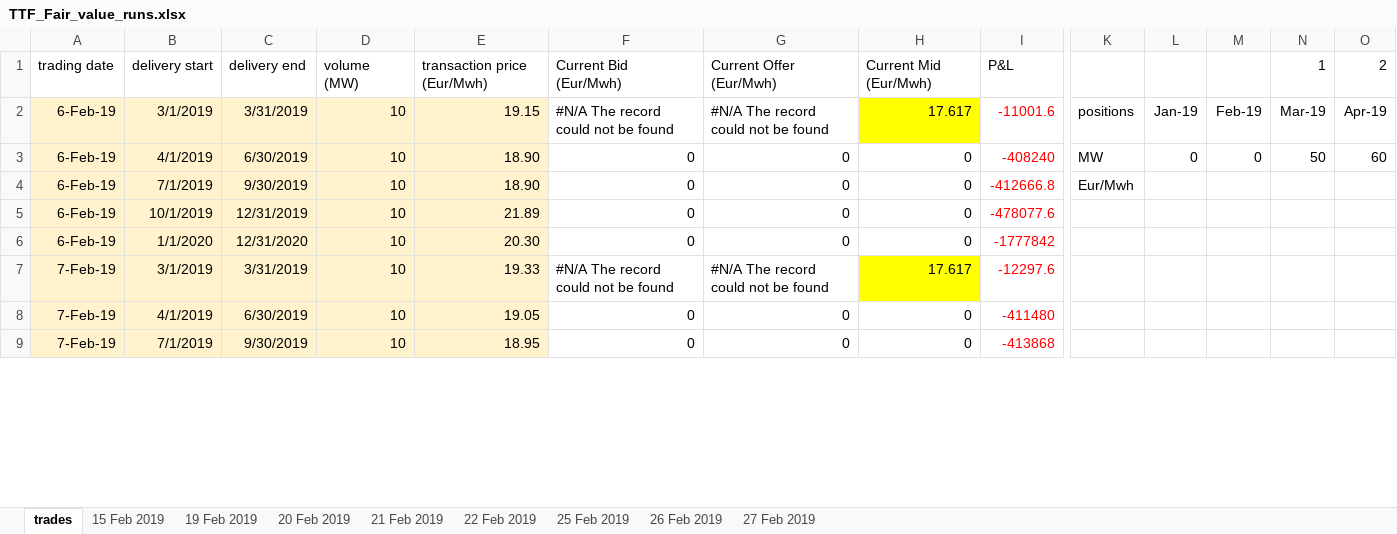
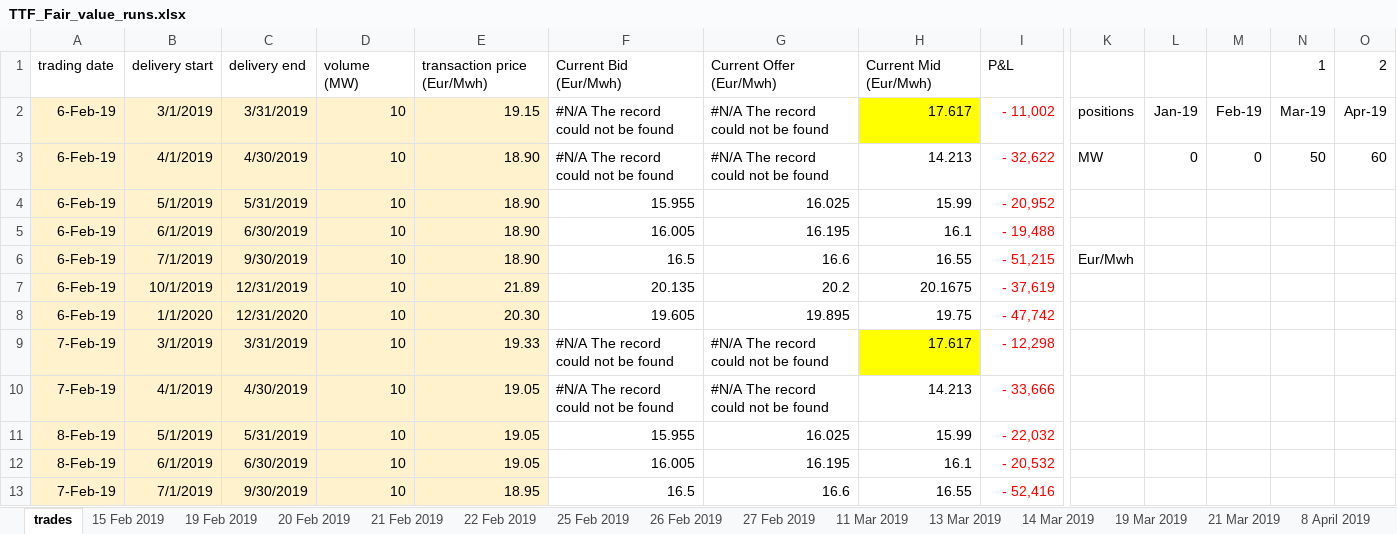
Before and after one commit to JeroenSweerts/TTF, an Excel workbook: TTF_Fair_value_runs.xlsx, sheet trades, drawn as a sheet; only a part is shown, gaps mark what is left out; values as stored, in another font and other column widths than the file's, no borders; charts and pictures and conditional formats not drawn; removed rows and columns are numbered as before the commit, all else as after; rows hold the shown columns only; the diff covers the shown part only; the diff names each change by its address in the sheet, - before the commit and + after, or states it on an @@ line.

```diff
--- a/TTF_Fair_value_runs.xlsx (sheet trades)
+++ b/TTF_Fair_value_runs.xlsx (sheet trades)
+sheet tab: 11 Mar 2019
+sheet tab: 13 Mar 2019
+sheet tab: 14 Mar 2019
+sheet tab: 19 Mar 2019
+sheet tab: 21 Mar 2019
+sheet tab: 8 April 2019
-I2: -11001.6
+I2: - 11,002
-row 3: 6-Feb-19 | 4/1/2019 | 6/30/2019 | 10 | 18.90 | 0 | 0 | 0 | -408240 | MW | 0 | 0 | 50 | 60
+row 3: 6-Feb-19 | 4/1/2019 | 4/30/2019 | 10 | 18.90 | #N/A The record could not be found | #N/A The record could not be found | 14.213 | - 32,622 | MW | 0 | 0 | 50 | 60
+row 4: 6-Feb-19 | 5/1/2019 | 5/31/2019 | 10 | 18.90 | 15.955 | 16.025 | 15.99 | - 20,952
+row 5: 6-Feb-19 | 6/1/2019 | 6/30/2019 | 10 | 18.90 | 16.005 | 16.195 | 16.1 | - 19,488
-F6: 0
+F6: 16.5
-G6: 0
+G6: 16.6
-H6: 0
+H6: 16.55
-I6: -412666.8
+I6: - 51,215
-F7: 0
+F7: 20.135
-G7: 0
+G7: 20.2
-H7: 0
+H7: 20.1675
-I7: -478077.6
+I7: - 37,619
-F8: 0
+F8: 19.605
-G8: 0
+G8: 19.895
-H8: 0
+H8: 19.75
-I8: -1777842
+I8: - 47,742
-I9: -12297.6
+I9: - 12,298
-C10: 6/30/2019
+C10: 4/30/2019
-F10: 0
+F10: #N/A The record could not be found
-G10: 0
+G10: #N/A The record could not be found
-H10: 0
+H10: 14.213
-I10: -411480
+I10: - 33,666
+row 11: 8-Feb-19 | 5/1/2019 | 5/31/2019 | 10 | 19.05 | 15.955 | 16.025 | 15.99 | - 22,032
+row 12: 8-Feb-19 | 6/1/2019 | 6/30/2019 | 10 | 19.05 | 16.005 | 16.195 | 16.1 | - 20,532
-F13: 0
+F13: 16.5
-G13: 0
+G13: 16.6
-H13: 0
+H13: 16.55
-I13: -413868
+I13: - 52,416
```
Also changed, not shown: 29 added rows and 178 edited cells elsewhere in this sheet, formulas that keep their value, charts or pictures.
